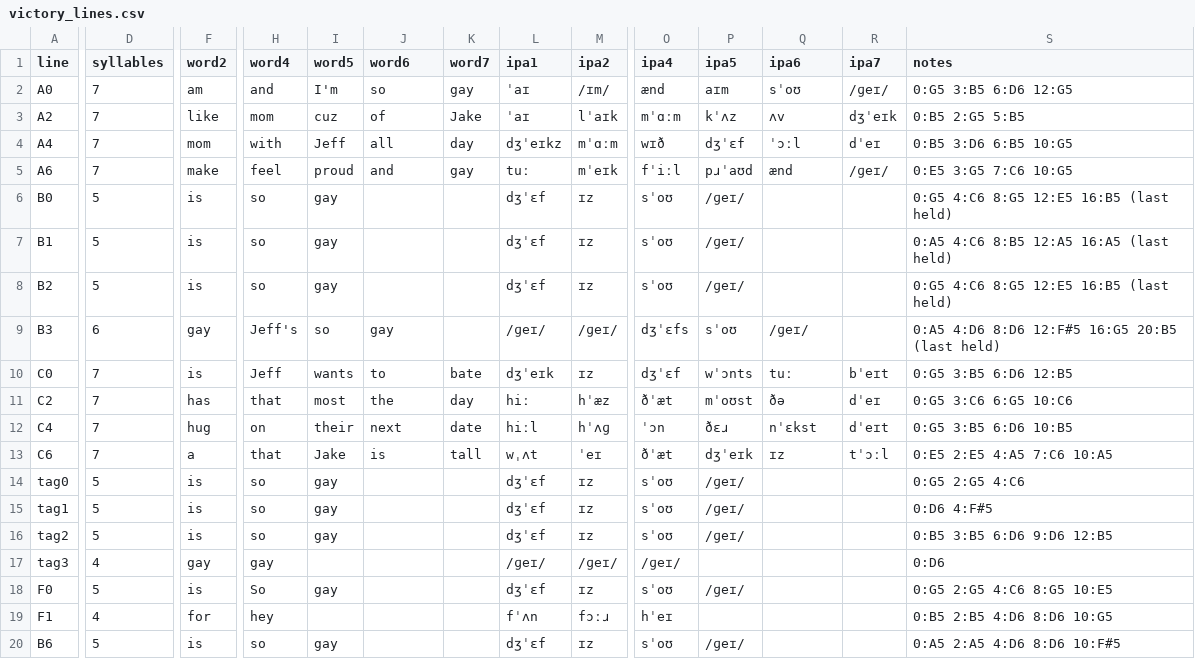
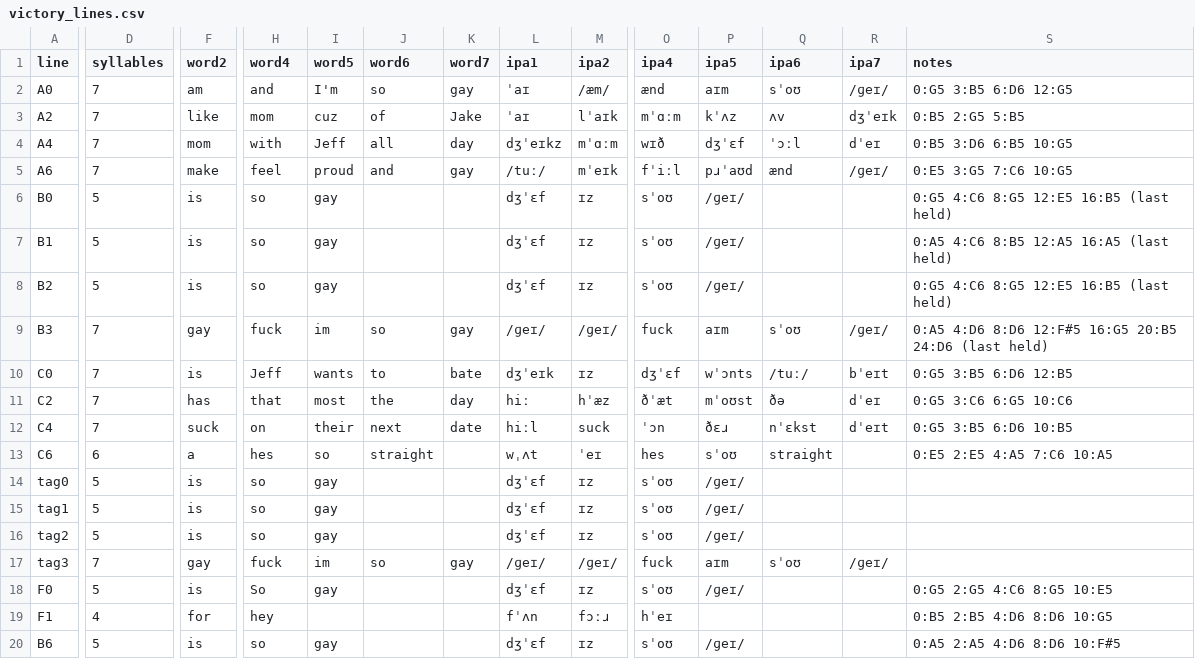
Before and after one commit to camaresh197-sudo/App---build, a CSV file: docs/victory_lines.csv, drawn as a sheet; only a part is shown, gaps mark what is left out; the diff names each change by its address in the sheet, - before the commit and + after, or states it on an @@ line.

Commit message:
Greg v12: verses 2+3 vocals (patrick/bryce split, measured respells), chorus after each verse, finale chorus, vox-steal fix
- verse 2 all patrick (spread onsets), verse 3 alternating bryce/patrick
- say-respells from the user's ear: jaykuh, bayt., deep., fukking, reetahrd
- song structure: chorus after verses 2 and 3; finale = chorus (fin flag); tag and old v-F retired
- sound.gd: dedicated vox voice - dur=0 clips had vstop=0 and got stolen mid-word (Jeff died at 0.1s; likely the phone's 'first line gets cut out')
- lesson: --import before any mix-harness review; direct game runs serve stale .godot/imported audio

Greg-Version: 12

```diff
--- a/docs/victory_lines.csv
+++ b/docs/victory_lines.csv
-M2 (ipa2): /ɪm/
+M2 (ipa2): /æm/
-L5 (ipa1): tuː
+L5 (ipa1): /tuː/
-D9 (syllables): 6
+D9 (syllables): 7
-H9 (word4): Jeff's
+H9 (word4): fuck
-I9 (word5): so
+I9 (word5): im
-J9 (word6): gay
+J9 (word6): so
-K9 (word7): (empty)
+K9 (word7): gay
-O9 (ipa4): dʒˈɛfs
+O9 (ipa4): fuck
-P9 (ipa5): sˈoʊ
+P9 (ipa5): aɪm
-Q9 (ipa6): /ɡeɪ/
+Q9 (ipa6): sˈoʊ
-R9 (ipa7): (empty)
+R9 (ipa7): /ɡeɪ/
-S9 (notes): …16:G5 20:B5 (last held)
+S9 (notes): …16:G5 20:B5 24:D6 (last held)
-Q10 (ipa6): tuː
+Q10 (ipa6): /tuː/
-F12 (word2): hug
+F12 (word2): suck
-M12 (ipa2): hˈʌɡ
+M12 (ipa2): suck
-D13 (syllables): 7
+D13 (syllables): 6
-H13 (word4): that
+H13 (word4): hes
-I13 (word5): Jake
+I13 (word5): so
-J13 (word6): is
+J13 (word6): straight
-K13 (word7): tall
+K13 (word7): (empty)
-O13 (ipa4): ðˈæt
+O13 (ipa4): hes
-P13 (ipa5): dʒˈeɪk
+P13 (ipa5): sˈoʊ
-Q13 (ipa6): ɪz
+Q13 (ipa6): straight
-R13 (ipa7): tˈɔːl
+R13 (ipa7): (empty)
-S14 (notes): 0:G5 2:G5 4:C6
+S14 (notes): (empty)
-S15 (notes): 0:D6 4:F#5
+S15 (notes): (empty)
-S16 (notes): 0:B5 3:B5 6:D6 9:D6 12:B5
+S16 (notes): (empty)
-D17 (syllables): 4
+D17 (syllables): 7
-H17 (word4): gay
+H17 (word4): fuck
-I17 (word5): (empty)
+I17 (word5): im
-J17 (word6): (empty)
+J17 (word6): so
-K17 (word7): (empty)
+K17 (word7): gay
-O17 (ipa4): /ɡeɪ/
+O17 (ipa4): fuck
-P17 (ipa5): (empty)
+P17 (ipa5): aɪm
-Q17 (ipa6): (empty)
+Q17 (ipa6): sˈoʊ
-R17 (ipa7): (empty)
+R17 (ipa7): /ɡeɪ/
-S17 (notes): 0:D6
+S17 (notes): (empty)
```
Also changed, not shown: docs/victory_chorus.csv, 21 other files.
